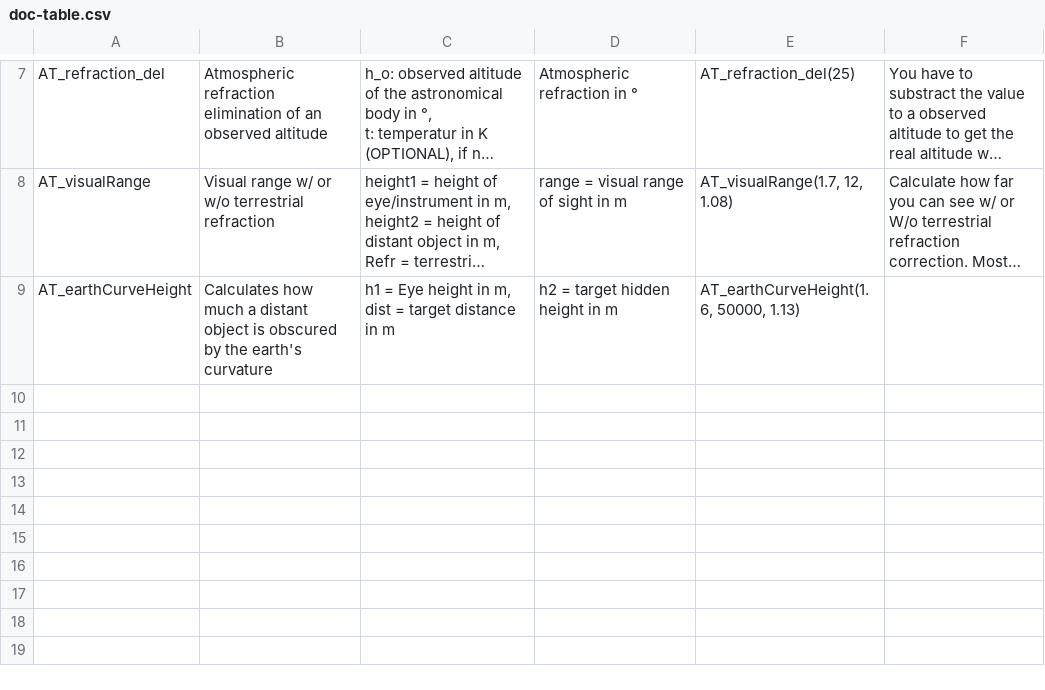
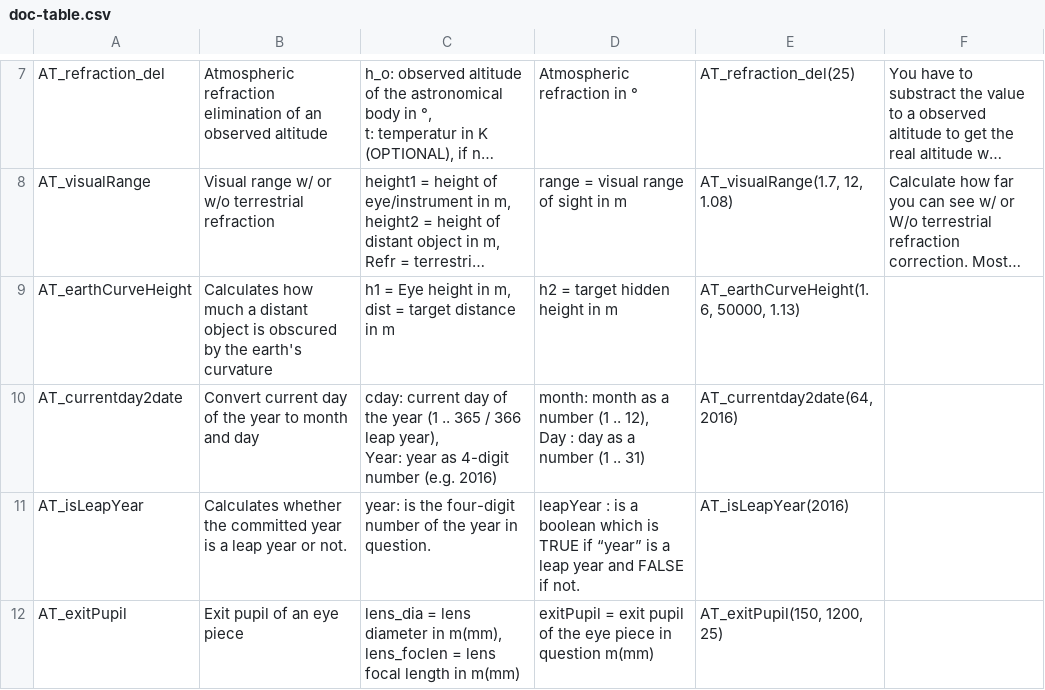
Before and after one commit to haniibrahim/astrotools, a CSV file: doc-table.csv, drawn as a sheet; only a part is shown, gaps mark what is left out; long unchanged cells end in ….

Commit message:
New fuctions introduced and doc-table updated
- AT_currentday2date
- AT_exitPupil
- AT_isLeapYear

```diff
--- a/doc-table.csv
+++ b/doc-table.csv
@@ -23 +23,7 @@ AT_earthCurveHeight,Calculates how much a distant object is obscured by the eart
 dist  = target distance in m",h2    = target hidden height in m,"AT_earthCurveHeight(1.6, 50000, 1.13)",
+AT_currentday2date,Convert current day of the year to month and day,"cday: current day of the year (1 .. 365 / 366 leap year),
+Year: year as 4-digit number (e.g. 2016)","month: month as a number (1 .. 12),
+Day  : day as a number (1 .. 31)","AT_currentday2date(64, 2016)",
+AT_isLeapYear,Calculates whether the committed year is a leap year or not.,year:    is the four-digit number of the year in question.,leapYear : is a boolean which is TRUE if “year” is a leap year and FALSE if not.,AT_isLeapYear(2016),
+AT_exitPupil,Exit pupil of an eye piece,"lens_dia    = lens diameter in m(mm),
+lens_foclen = lens focal length in m(mm)",exitPupil   = exit pupil of the eye piece in question m(mm),"AT_exitPupil(150, 1200, 25)",
```
Also changed, not shown: 3 other files.
